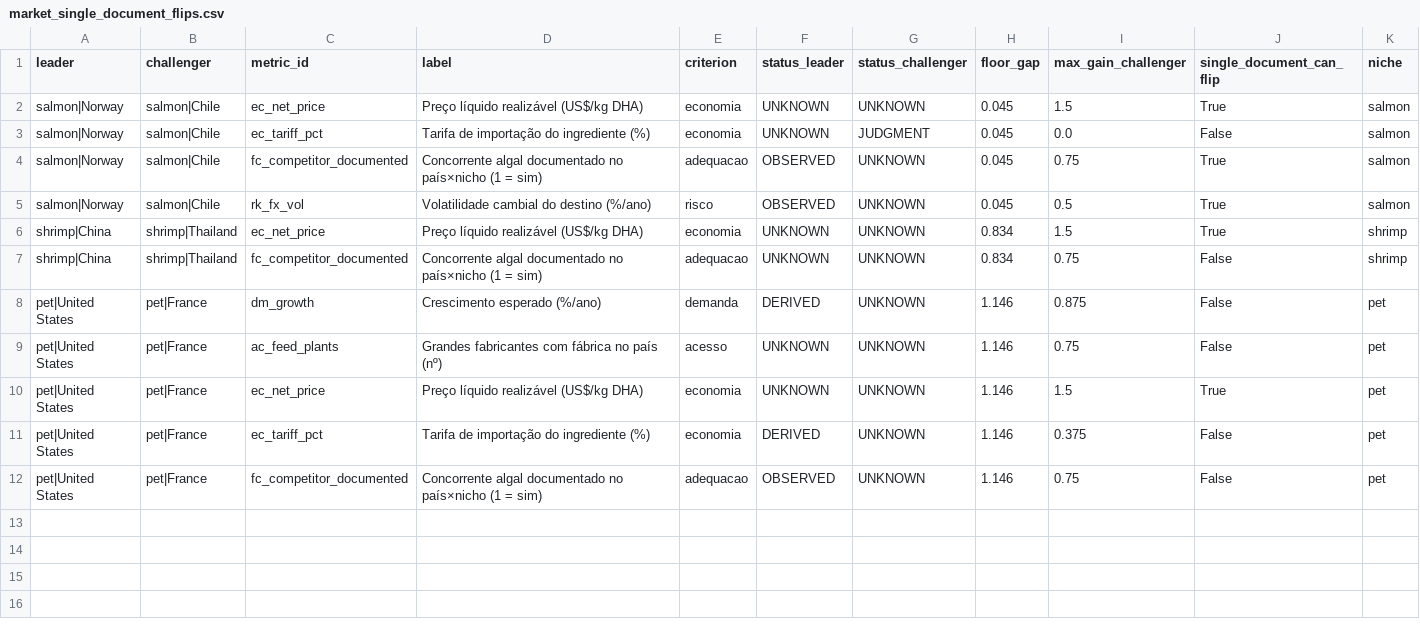
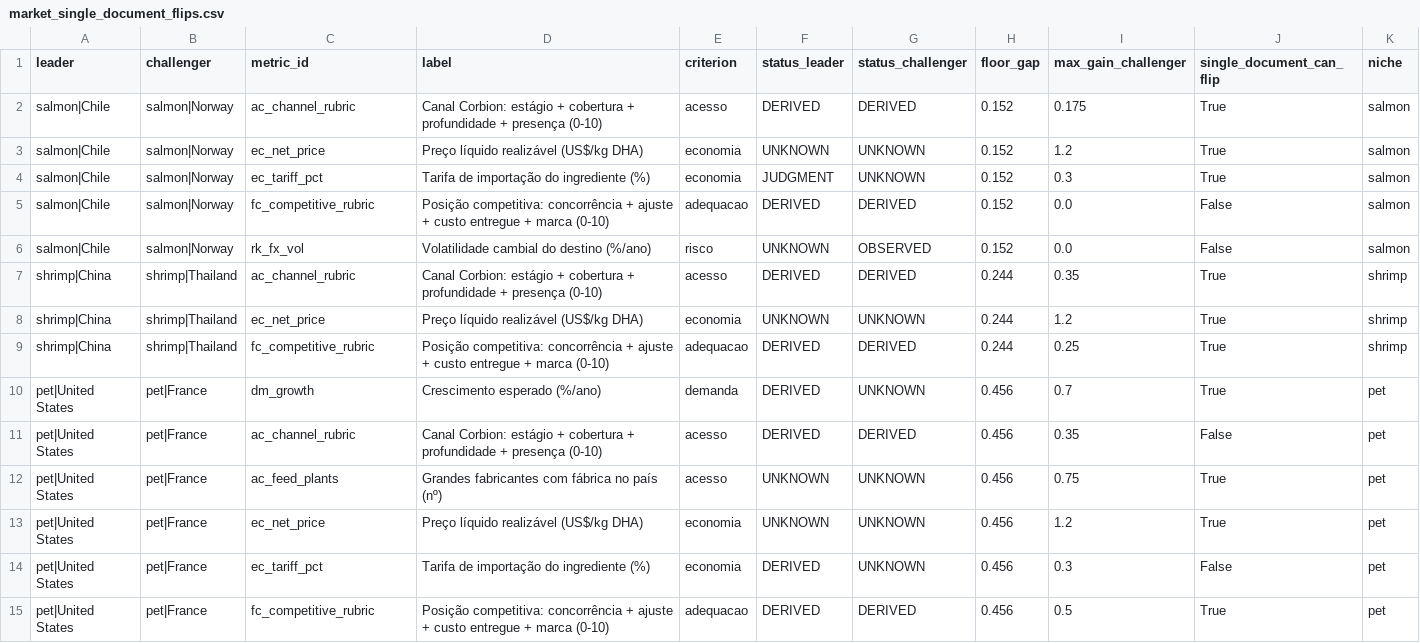
Before and after one commit to lbenozzati/agroinsper, a CSV file: microalgae_site_selection/country_ranking/outputs/rev2026/market_single_document_flips.csv, drawn as a sheet.

```diff
--- a/microalgae_site_selection/country_ranking/outputs/rev2026/market_single_document_flips.csv
+++ b/microalgae_site_selection/country_ranking/outputs/rev2026/market_single_document_flips.csv
@@ -1,12 +1,15 @@
 leader,challenger,metric_id,label,criterion,status_leader,status_challenger,floor_gap,max_gain_challenger,single_document_can_flip,niche
-salmon|Norway,salmon|Chile,ec_net_price,Preço líquido realizável (US$/kg DHA),economia,UNKNOWN,UNKNOWN,0.045,1.5,True,salmon
-salmon|Norway,salmon|Chile,ec_tariff_pct,Tarifa de importação do ingrediente (%),economia,UNKNOWN,JUDGMENT,0.045,0.0,False,salmon
-salmon|Norway,salmon|Chile,fc_competitor_documented,Concorrente algal documentado no país×nicho (1 = sim),adequacao,OBSERVED,UNKNOWN,0.045,0.75,True,salmon
-salmon|Norway,salmon|Chile,rk_fx_vol,Volatilidade cambial do destino (%/ano),risco,OBSERVED,UNKNOWN,0.045,0.5,True,salmon
-shrimp|China,shrimp|Thailand,ec_net_price,Preço líquido realizável (US$/kg DHA),economia,UNKNOWN,UNKNOWN,0.834,1.5,True,shrimp
-shrimp|China,shrimp|Thailand,fc_competitor_documented,Concorrente algal documentado no país×nicho (1 = sim),adequacao,UNKNOWN,UNKNOWN,0.834,0.75,False,shrimp
-pet|United States,pet|France,dm_growth,Crescimento esperado (%/ano),demanda,DERIVED,UNKNOWN,1.146,0.875,False,pet
-pet|United States,pet|France,ac_feed_plants,Grandes fabricantes com fábrica no país (nº),acesso,UNKNOWN,UNKNOWN,1.146,0.75,False,pet
-pet|United States,pet|France,ec_net_price,Preço líquido realizável (US$/kg DHA),economia,UNKNOWN,UNKNOWN,1.146,1.5,True,pet
-pet|United States,pet|France,ec_tariff_pct,Tarifa de importação do ingrediente (%),economia,DERIVED,UNKNOWN,1.146,0.375,False,pet
-pet|United States,pet|France,fc_competitor_documented,Concorrente algal documentado no país×nicho (1 = sim),adequacao,OBSERVED,UNKNOWN,1.146,0.75,False,pet
+salmon|Chile,salmon|Norway,ac_channel_rubric,Canal Corbion: estágio + cobertura + profundidade + presença (0-10),acesso,DERIVED,DERIVED,0.152,0.175,True,salmon
+salmon|Chile,salmon|Norway,ec_net_price,Preço líquido realizável (US$/kg DHA),economia,UNKNOWN,UNKNOWN,0.152,1.2,True,salmon
+salmon|Chile,salmon|Norway,ec_tariff_pct,Tarifa de importação do ingrediente (%),economia,JUDGMENT,UNKNOWN,0.152,0.3,True,salmon
+salmon|Chile,salmon|Norway,fc_competitive_rubric,Posição competitiva: concorrência + ajuste + custo entregue + marca (0-10),adequacao,DERIVED,DERIVED,0.152,0.0,False,salmon
+salmon|Chile,salmon|Norway,rk_fx_vol,Volatilidade cambial do destino (%/ano),risco,UNKNOWN,OBSERVED,0.152,0.0,False,salmon
+shrimp|China,shrimp|Thailand,ac_channel_rubric,Canal Corbion: estágio + cobertura + profundidade + presença (0-10),acesso,DERIVED,DERIVED,0.244,0.35,True,shrimp
+shrimp|China,shrimp|Thailand,ec_net_price,Preço líquido realizável (US$/kg DHA),economia,UNKNOWN,UNKNOWN,0.244,1.2,True,shrimp
+shrimp|China,shrimp|Thailand,fc_competitive_rubric,Posição competitiva: concorrência + ajuste + custo entregue + marca (0-10),adequacao,DERIVED,DERIVED,0.244,0.25,True,shrimp
+pet|United States,pet|France,dm_growth,Crescimento esperado (%/ano),demanda,DERIVED,UNKNOWN,0.456,0.7,True,pet
+pet|United States,pet|France,ac_channel_rubric,Canal Corbion: estágio + cobertura + profundidade + presença (0-10),acesso,DERIVED,DERIVED,0.456,0.35,False,pet
+pet|United States,pet|France,ac_feed_plants,Grandes fabricantes com fábrica no país (nº),acesso,UNKNOWN,UNKNOWN,0.456,0.75,True,pet
+pet|United States,pet|France,ec_net_price,Preço líquido realizável (US$/kg DHA),economia,UNKNOWN,UNKNOWN,0.456,1.2,True,pet
+pet|United States,pet|France,ec_tariff_pct,Tarifa de importação do ingrediente (%),economia,DERIVED,UNKNOWN,0.456,0.3,False,pet
+pet|United States,pet|France,fc_competitive_rubric,Posição competitiva: concorrência + ajuste + custo entregue + marca (0-10),adequacao,DERIVED,DERIVED,0.456,0.5,True,pet
```
Also changed, not shown: microalgae_site_selection/country_ranking/outputs/market/market_subcriteria_pet.csv, microalgae_site_selection/country_ranking/outputs/market/market_subcriteria_shrimp.csv, 52 other files.
